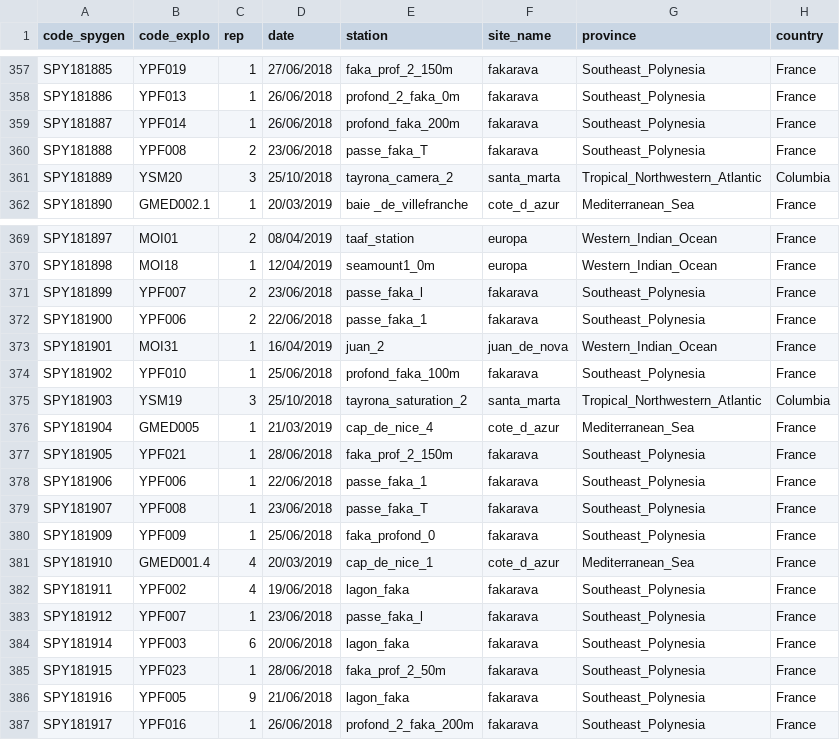
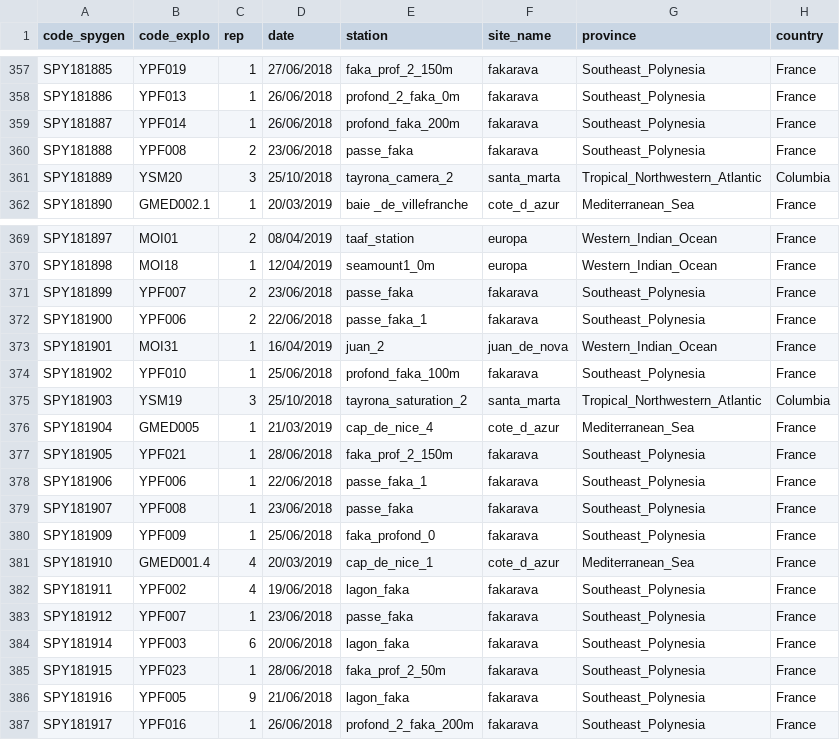
Before and after one commit to lmathon/Pole2Pole_eDNA, a CSV file: metadata/Metadata_eDNA_Pole2Pole.csv, drawn as a sheet; only a part is shown, gaps mark what is left out; the diff names each change by its address in the sheet, - before the commit and + after, or states it on an @@ line.

```diff
--- a/metadata/Metadata_eDNA_Pole2Pole.csv
+++ b/metadata/Metadata_eDNA_Pole2Pole.csv
-E360 (station): passe_faka_T
+E360 (station): passe_faka
-E371 (station): passe_faka_l
+E371 (station): passe_faka
-E379 (station): passe_faka_T
+E379 (station): passe_faka
-E383 (station): passe_faka_l
+E383 (station): passe_faka
```
Also changed, not shown: metadata/Metadata_eDNA_Pole2Pole_v2.csv, metadata/Metadata_eDNA_Pole2Pole_v3.csv, 44 other files.
